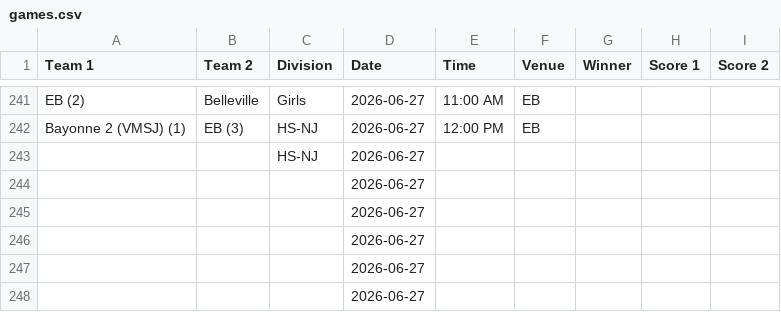
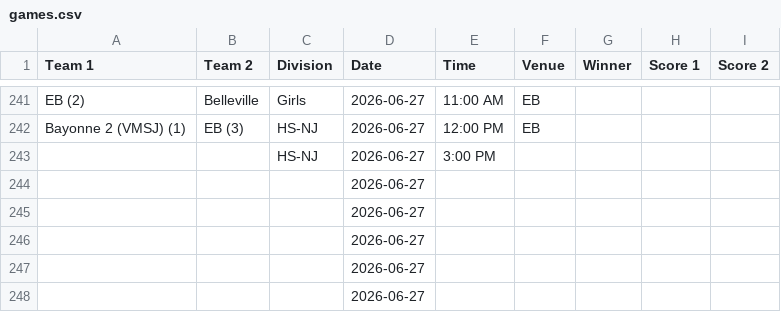
Before and after one commit to nacopticleague/mygamestab, a CSV file: data/games.csv, drawn as a sheet; only a part is shown, gaps mark what is left out.

Commit message:
Update data/games.csv from Google Sheet

```diff
--- a/data/games.csv
+++ b/data/games.csv
@@ -242,3 +242,3 @@ EB (2),Belleville,Girls,2026-06-27,11:00 AM,EB,,,
 Bayonne 2 (VMSJ) (1),EB (3),HS-NJ,2026-06-27,12:00 PM,EB,,,
-,,HS-NJ,2026-06-27,,,,,
+,,HS-NJ,2026-06-27,3:00 PM,,,,
 ,,,2026-06-27,,,,,
```
